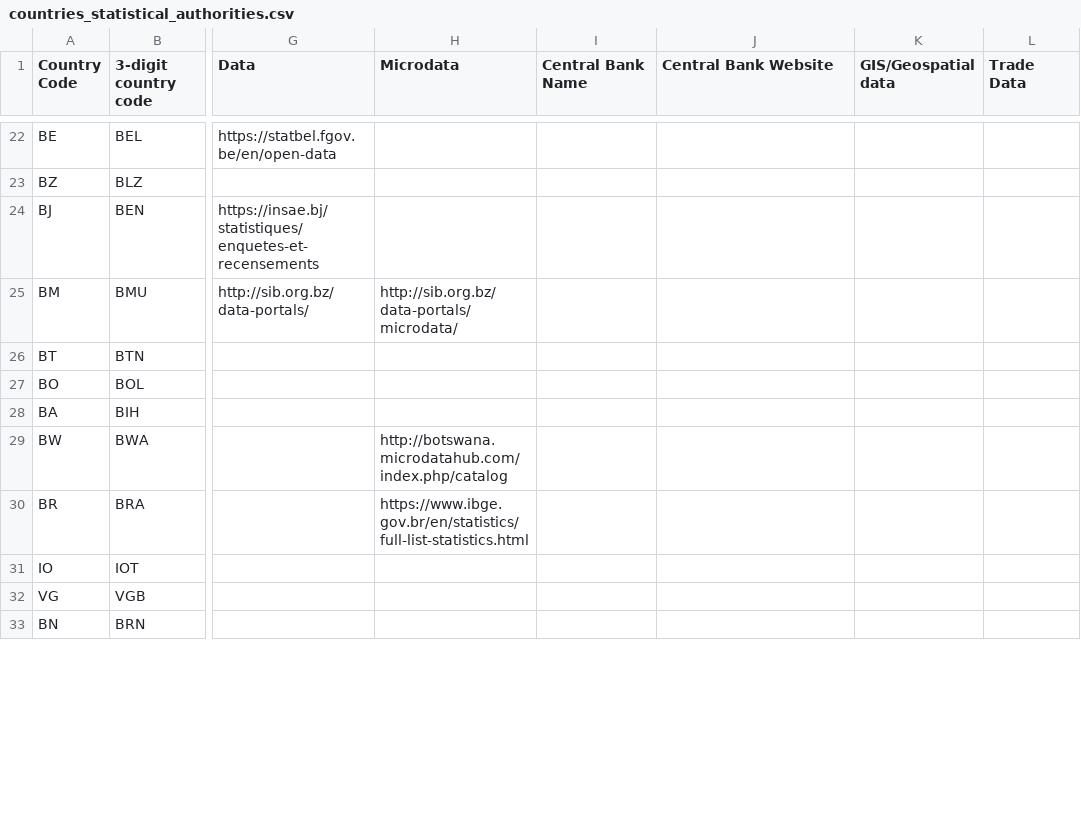
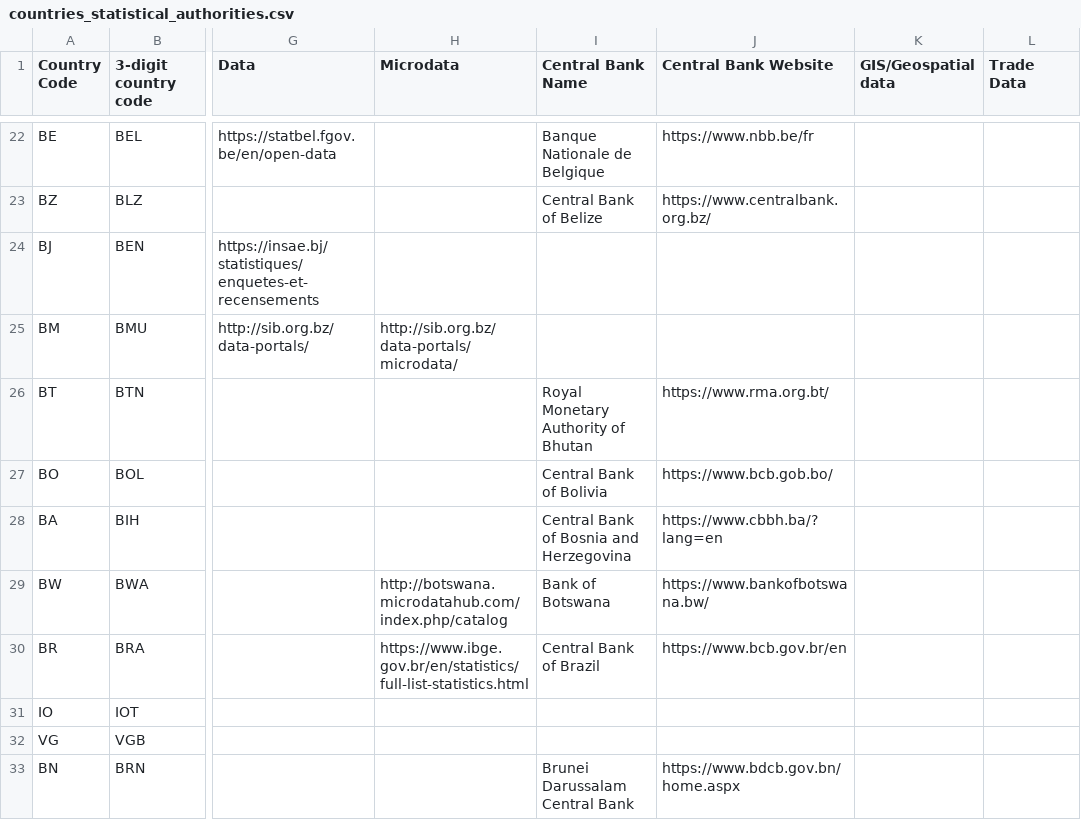
Before and after one commit to jdickinson202/national_statistical, a CSV file: countries_statistical_authorities.csv, drawn as a sheet; only a part is shown, gaps mark what is left out; the diff covers the shown part only; the diff names each change by its address in the sheet, - before the commit and + after, or states it on an @@ line.

```diff
--- a/countries_statistical_authorities.csv
+++ b/countries_statistical_authorities.csv
-I22 (Central Bank Name): (empty)
+I22 (Central Bank Name): Banque Nationale de Belgique
-J22 (Central Bank Website): (empty)
+J22 (Central Bank Website): https://www.nbb.be/fr
-I23 (Central Bank Name): (empty)
+I23 (Central Bank Name): Central Bank of Belize
-J23 (Central Bank Website): (empty)
+J23 (Central Bank Website): https://www.centralbank.org.bz/
-I26 (Central Bank Name): (empty)
+I26 (Central Bank Name): Royal Monetary Authority of Bhutan
-J26 (Central Bank Website): (empty)
+J26 (Central Bank Website): https://www.rma.org.bt/
-I27 (Central Bank Name): (empty)
+I27 (Central Bank Name): Central Bank of Bolivia
-J27 (Central Bank Website): (empty)
+J27 (Central Bank Website): https://www.bcb.gob.bo/
-I28 (Central Bank Name): (empty)
+I28 (Central Bank Name): Central Bank of Bosnia and Herzegovina
-J28 (Central Bank Website): (empty)
+J28 (Central Bank Website): https://www.cbbh.ba/?lang=en
-I29 (Central Bank Name): (empty)
+I29 (Central Bank Name): Bank of Botswana
-J29 (Central Bank Website): (empty)
+J29 (Central Bank Website): https://www.bankofbotswana.bw/
-I30 (Central Bank Name): (empty)
+I30 (Central Bank Name): Central Bank of Brazil
-J30 (Central Bank Website): (empty)
+J30 (Central Bank Website): https://www.bcb.gov.br/en
-I33 (Central Bank Name): (empty)
+I33 (Central Bank Name): Brunei Darussalam Central Bank
-J33 (Central Bank Website): (empty)
+J33 (Central Bank Website): https://www.bdcb.gov.bn/home.aspx
```
Also changed, not shown: 98 edited cells elsewhere in this file.
